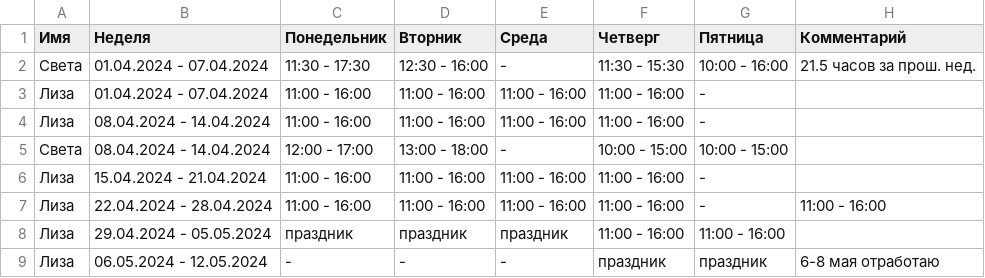
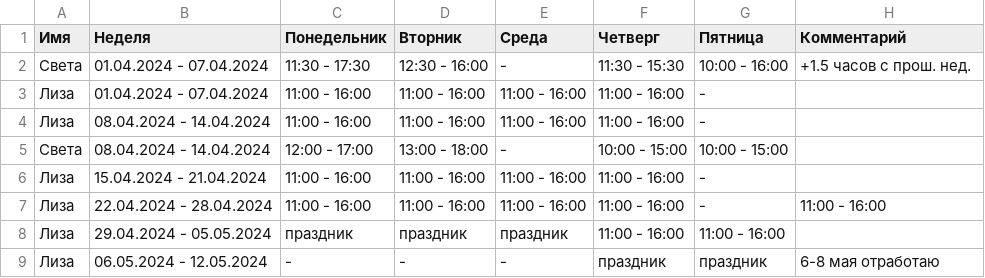
Before and after one commit to oadb-ds/timetable, a TSV file: ds_timetable.tsv, drawn as a sheet.

Commit message:
Update ds_timetable.tsv

```diff
--- a/ds_timetable.tsv
+++ b/ds_timetable.tsv
@@ -1,3 +1,3 @@
 Имя	Неделя	Понедельник	Вторник	Среда	Четверг	Пятница	Комментарий
-Света	01.04.2024 - 07.04.2024	11:30 - 17:30	12:30 - 16:00	-	11:30 - 15:30	10:00 - 16:00	21.5 часов за прош. нед.
+Света	01.04.2024 - 07.04.2024	11:30 - 17:30	12:30 - 16:00	-	11:30 - 15:30	10:00 - 16:00	+1.5 часов с прош. нед.
 Лиза	01.04.2024 - 07.04.2024	11:00 - 16:00	11:00 - 16:00	11:00 - 16:00	11:00 - 16:00	-	
```
